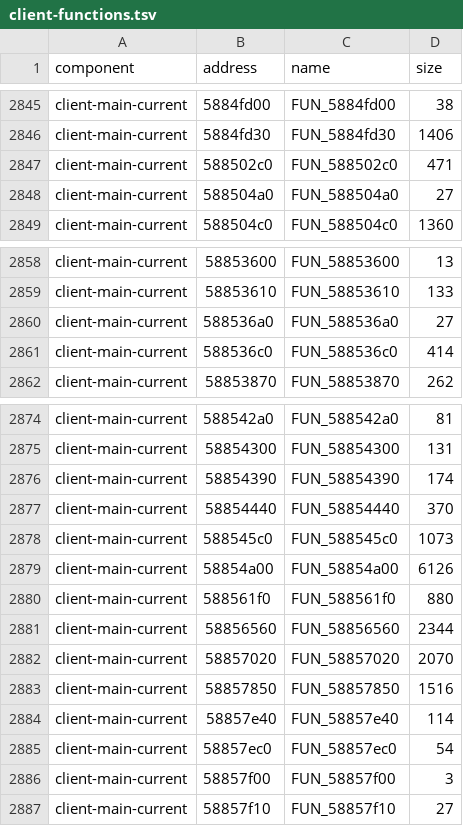
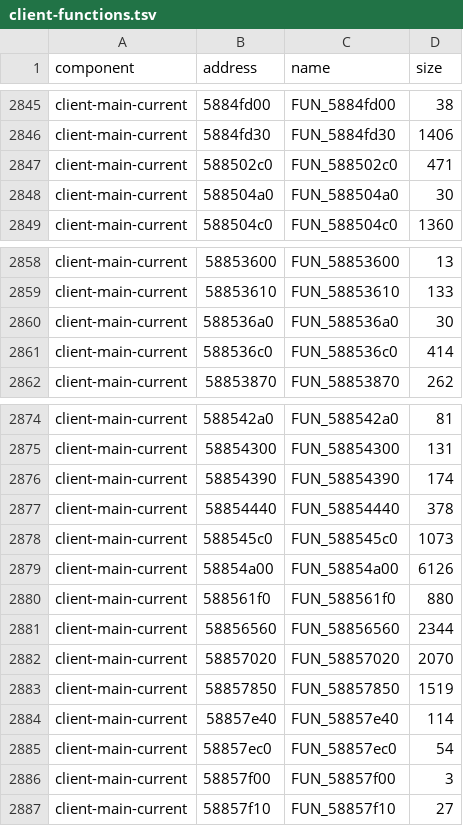
Before and after one commit to rbxrootx/MissionFleet, a TSV file: config/NF2_2026/client-functions.tsv, drawn as a sheet; only a part is shown, gaps mark what is left out.

```diff
--- a/config/NF2_2026/client-functions.tsv
+++ b/config/NF2_2026/client-functions.tsv
@@ -2847,3 +2847,3 @@ client-main-current	5884fd30	FUN_5884fd30	1406
 client-main-current	588502c0	FUN_588502c0	471
-client-main-current	588504a0	FUN_588504a0	27
+client-main-current	588504a0	FUN_588504a0	30
 client-main-current	588504c0	FUN_588504c0	1360
@@ -2859,3 +2859,3 @@ client-main-current	58853600	FUN_58853600	13
 client-main-current	58853610	FUN_58853610	133
-client-main-current	588536a0	FUN_588536a0	27
+client-main-current	588536a0	FUN_588536a0	30
 client-main-current	588536c0	FUN_588536c0	414
@@ -2876,3 +2876,3 @@ client-main-current	58854300	FUN_58854300	131
 client-main-current	58854390	FUN_58854390	174
-client-main-current	58854440	FUN_58854440	370
+client-main-current	58854440	FUN_58854440	378
 client-main-current	588545c0	FUN_588545c0	1073
@@ -2882,3 +2882,3 @@ client-main-current	58856560	FUN_58856560	2344
 client-main-current	58857020	FUN_58857020	2070
-client-main-current	58857850	FUN_58857850	1516
+client-main-current	58857850	FUN_58857850	1519
 client-main-current	58857e40	FUN_58857e40	114
```
Also changed, not shown: 22 other files.
